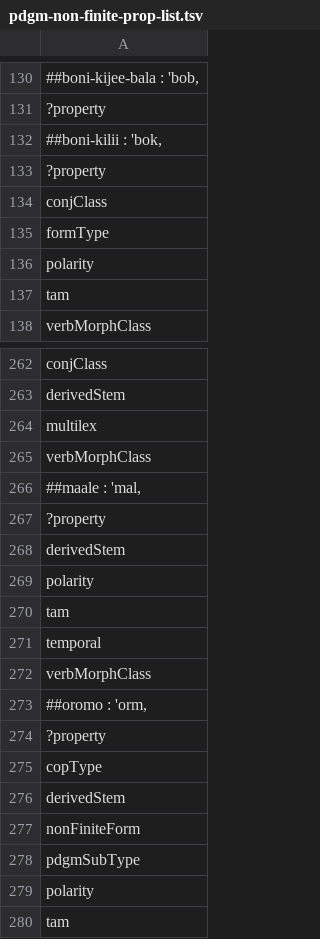
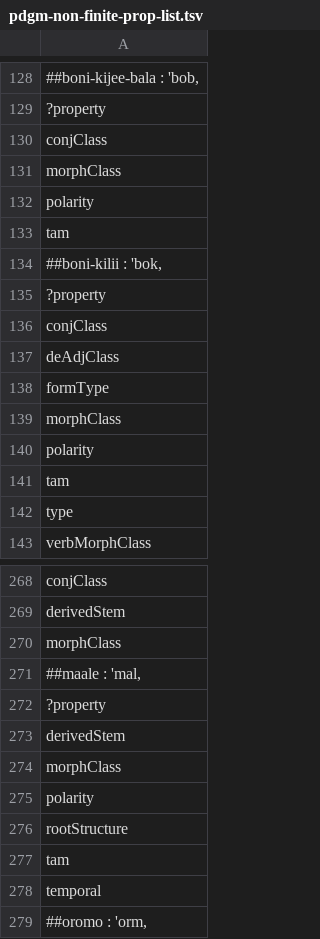
Before and after one commit to gbgg/aama-data, a TSV file: sparql/pdgms/pdgm-non-finite-prop-list.tsv, drawn as a sheet; only a part is shown, gaps mark what is left out; the shorter side is filled out with more unchanged rows; removed rows and columns are numbered as before the commit, all else as after; the diff covers the shown part only; the diff names each change by its address in the sheet, - before the commit and + after, or states it on an @@ line.

Commit message:
multi-lingual paradigm routines improved

```diff
--- a/sparql/pdgms/pdgm-non-finite-prop-list.tsv
+++ b/sparql/pdgms/pdgm-non-finite-prop-list.tsv
-row 291: conjClass
+row 130: conjClass
+row 131: morphClass
-row 309: polarity
+row 132: polarity
-row 312: tam
+row 133: tam
+row 137: deAdjClass
+row 139: morphClass
+row 142: type
-A270: multilex
+A270: morphClass
-row 265: verbMorphClass
+row 274: morphClass
+row 276: rootStructure
-row 272: verbMorphClass
```
Also changed, not shown: 15 added rows, 66 removed rows, 1 moved row and 1 edited cell elsewhere in this file, 5 other files.
